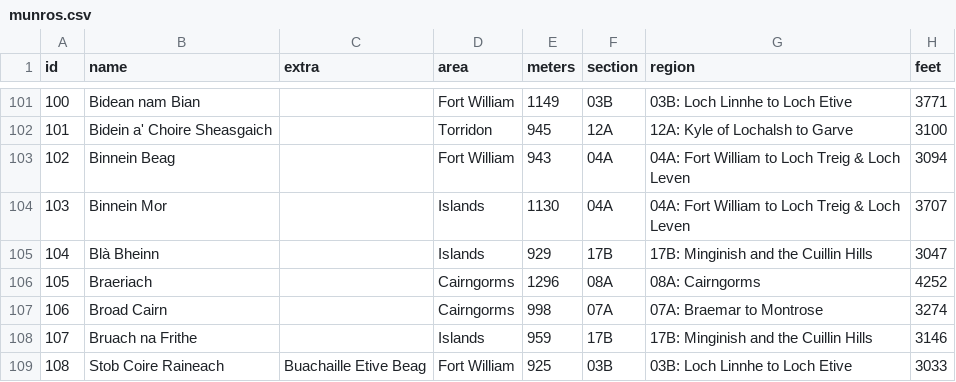
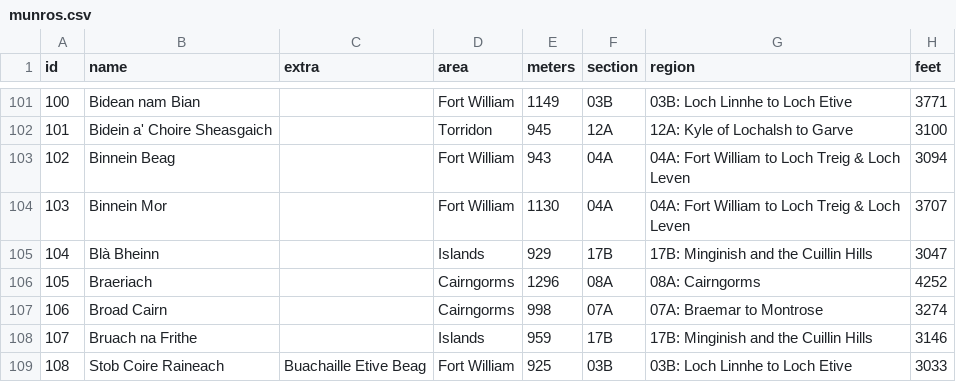
Before and after one commit to alastairrmcneill/282, a CSV file: assets/munros.csv, drawn as a sheet; only a part is shown, gaps mark what is left out; the diff names each change by its address in the sheet, - before the commit and + after, or states it on an @@ line.

Commit message:
Fixed Binnein Mor region

```diff
--- a/assets/munros.csv
+++ b/assets/munros.csv
-D104 (area): Islands
+D104 (area): Fort William
```
Also changed, not shown: 1 other file.
